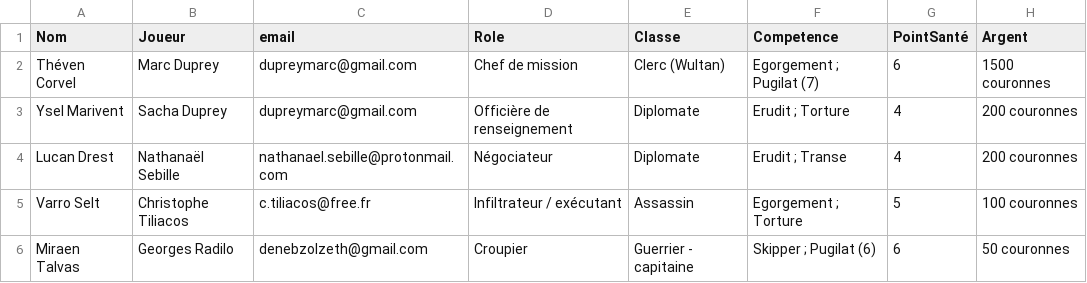
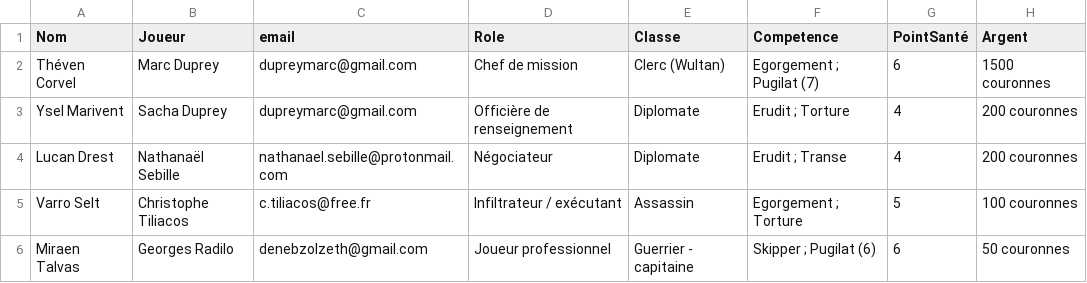
Before and after one commit to PRISMsdu/gn2026, a CSV file: Groupes/MiVI/1 - Back de groupe/Competence_MiVI.csv, drawn as a sheet.

Commit message:
Update character role documents for MiVI group; revised Miraen Talvas' role from Croupier to Joueur professionnel, enhancing narrative depth and gameplay relevance. Adjusted Lucan Drest's coverage details and clarified competencies across multiple files. Removed outdated PDF files to streamline the archive.

```diff
--- a/Groupes/MiVI/1 - Back de groupe/Competence_MiVI.csv
+++ b/Groupes/MiVI/1 - Back de groupe/Competence_MiVI.csv
@@ -5,2 +5,2 @@ Lucan Drest;Nathanaël Sebille;nathanael.sebille@protonmail.com;Négociateur;Dip
 Varro Selt;Christophe Tiliacos;c.tiliacos@free.fr;Infiltrateur / exécutant;Assassin;"Egorgement ; Torture";5;100 couronnes
-Miraen Talvas;Georges Radilo;denebzolzeth@gmail.com;Croupier;Guerrier - capitaine;"Skipper ; Pugilat (6)";6;50 couronnes
+Miraen Talvas;Georges Radilo;denebzolzeth@gmail.com;Joueur professionnel;Guerrier - capitaine;"Skipper ; Pugilat (6)";6;50 couronnes
```
Also changed, not shown: 21 other files.
